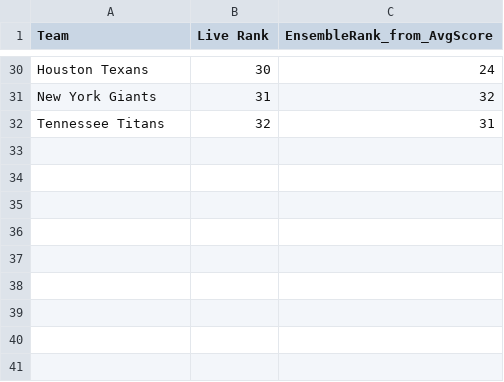
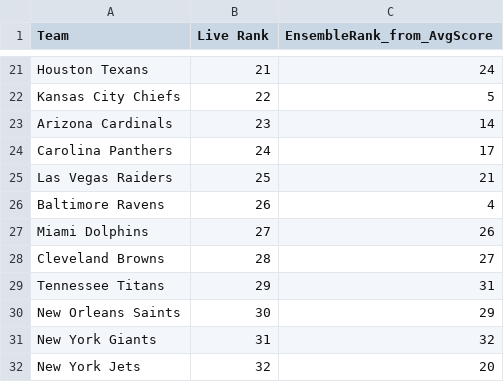
Before and after one commit to cdhakami-p/NFL-Win-Prediction, a CSV file: NFL Prediction/data/LiveNFLComparison2025.csv, drawn as a sheet; only a part is shown, gaps mark what is left out; removed rows and columns are numbered as before the commit, all else as after; the diff covers the shown part only; the diff names each change by its address in the sheet, - before the commit and + after, or states it on an @@ line.

```diff
--- a/NFL Prediction/data/LiveNFLComparison2025.csv
+++ b/NFL Prediction/data/LiveNFLComparison2025.csv
-B21 (Live Rank): 30
+B21 (Live Rank): 21
+row 22: Kansas City Chiefs | 22 | 5
+row 23: Arizona Cardinals | 23 | 14
+row 24: Carolina Panthers | 24 | 17
+row 25: Las Vegas Raiders | 25 | 21
+row 26: Baltimore Ravens | 26 | 4
+row 27: Miami Dolphins | 27 | 26
+row 28: Cleveland Browns | 28 | 27
+row 29: Tennessee Titans | 29 | 31
+row 30: New Orleans Saints | 30 | 29
-row 32: Tennessee Titans | 32 | 31
+row 32: New York Jets | 32 | 20
```
Also changed, not shown: 9 added rows, 18 removed rows and 6 edited cells elsewhere in this file, 1 other file.
